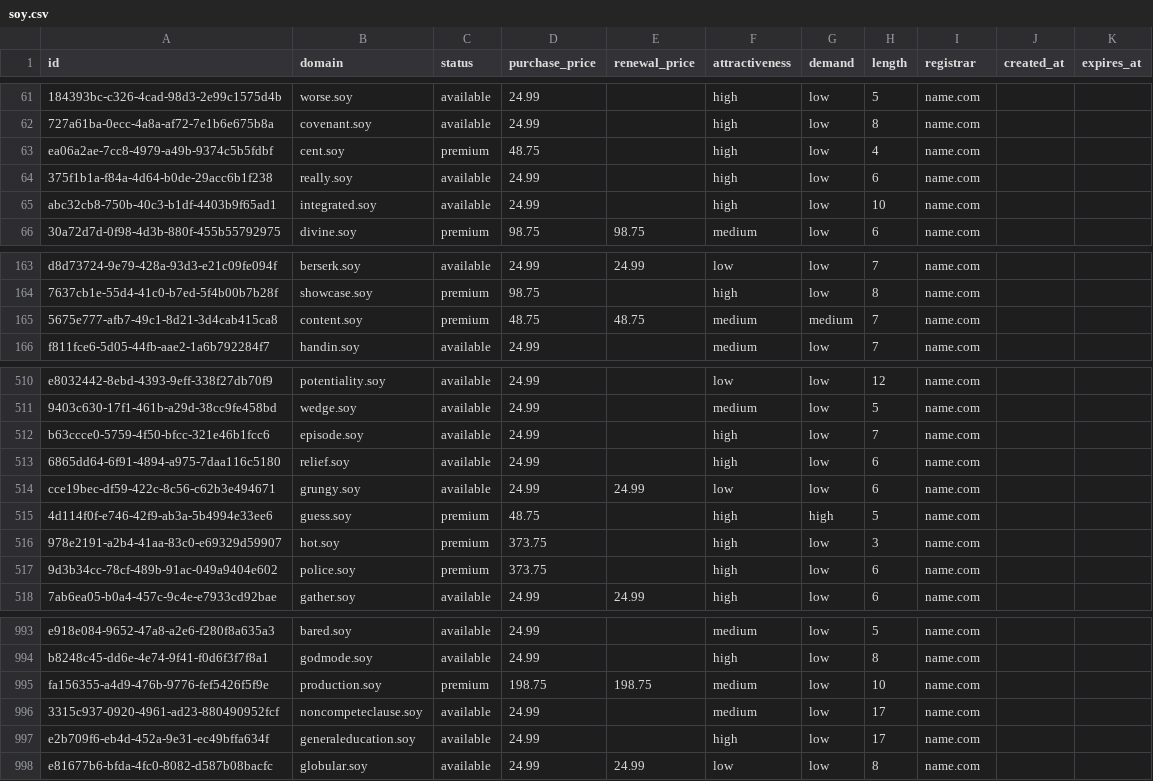
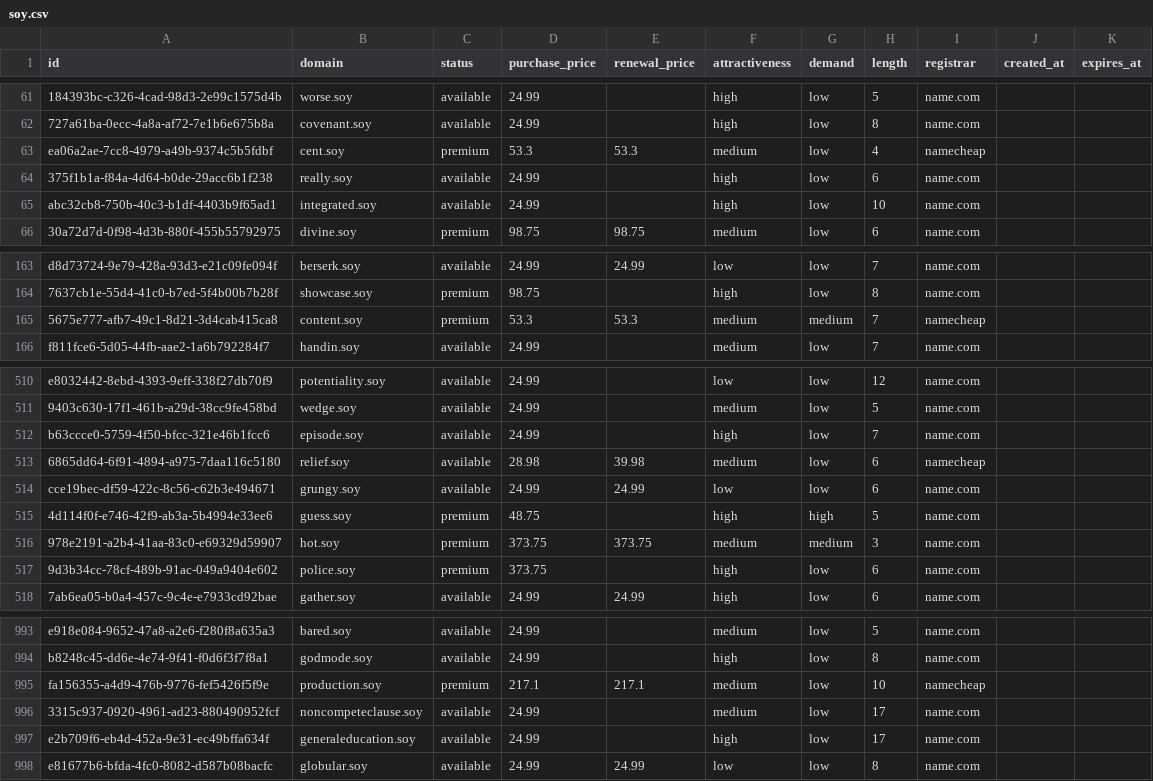
Before and after one commit to UniqueDomains/soy-oneword-domains, a CSV file: soy.csv, drawn as a sheet; only a part is shown, gaps mark what is left out; the diff names each change by its address in the sheet, - before the commit and + after, or states it on an @@ line.

Commit message:
Domains update

```diff
--- a/soy.csv
+++ b/soy.csv
-D63 (purchase_price): 48.75
+D63 (purchase_price): 53.3
-E63 (renewal_price): (empty)
+E63 (renewal_price): 53.3
-F63 (attractiveness): high
+F63 (attractiveness): medium
-I63 (registrar): name.com
+I63 (registrar): namecheap
-D165 (purchase_price): 48.75
+D165 (purchase_price): 53.3
-E165 (renewal_price): 48.75
+E165 (renewal_price): 53.3
-I165 (registrar): name.com
+I165 (registrar): namecheap
-D513 (purchase_price): 24.99
+D513 (purchase_price): 28.98
-E513 (renewal_price): (empty)
+E513 (renewal_price): 39.98
-F513 (attractiveness): high
+F513 (attractiveness): medium
-I513 (registrar): name.com
+I513 (registrar): namecheap
-E516 (renewal_price): (empty)
+E516 (renewal_price): 373.75
-F516 (attractiveness): high
+F516 (attractiveness): medium
-G516 (demand): low
+G516 (demand): medium
-D995 (purchase_price): 198.75
+D995 (purchase_price): 217.1
-E995 (renewal_price): 198.75
+E995 (renewal_price): 217.1
-I995 (registrar): name.com
+I995 (registrar): namecheap
```
Also changed, not shown: 4 other files.
